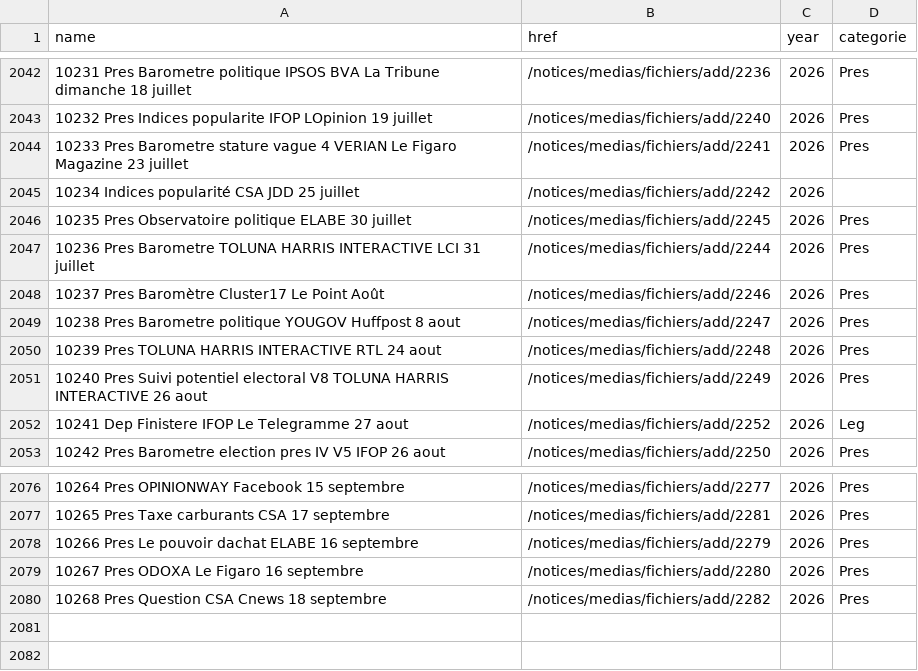
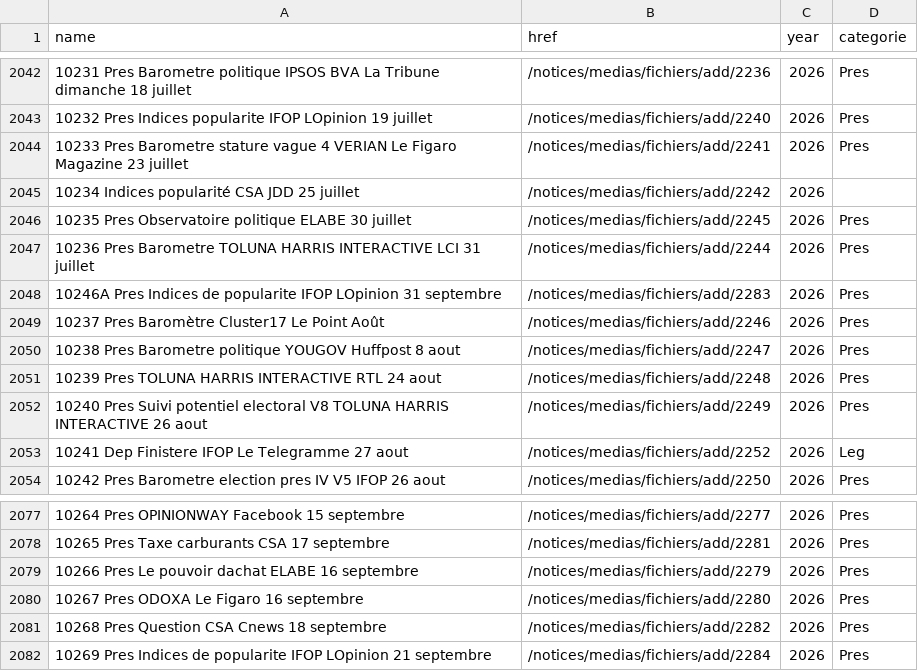
Before and after one commit to Ipuch/sondages-commission-index, a CSV file: base.csv, drawn as a sheet; only a part is shown, gaps mark what is left out; the diff names each change by its address in the sheet, - before the commit and + after, or states it on an @@ line.

```diff
--- a/base.csv
+++ b/base.csv
+row 2048: 10246A Pres Indices de popularite IFOP LOpinion 31 septembre | /notices/medias/fichiers/add/2283 | 2026 | Pres
+row 2082: 10269 Pres Indices de popularite IFOP LOpinion 21 septembre | /notices/medias/fichiers/add/2284 | 2026 | Pres
```
Also changed, not shown: files.csv, notices_catalog.csv, 4 other files.
